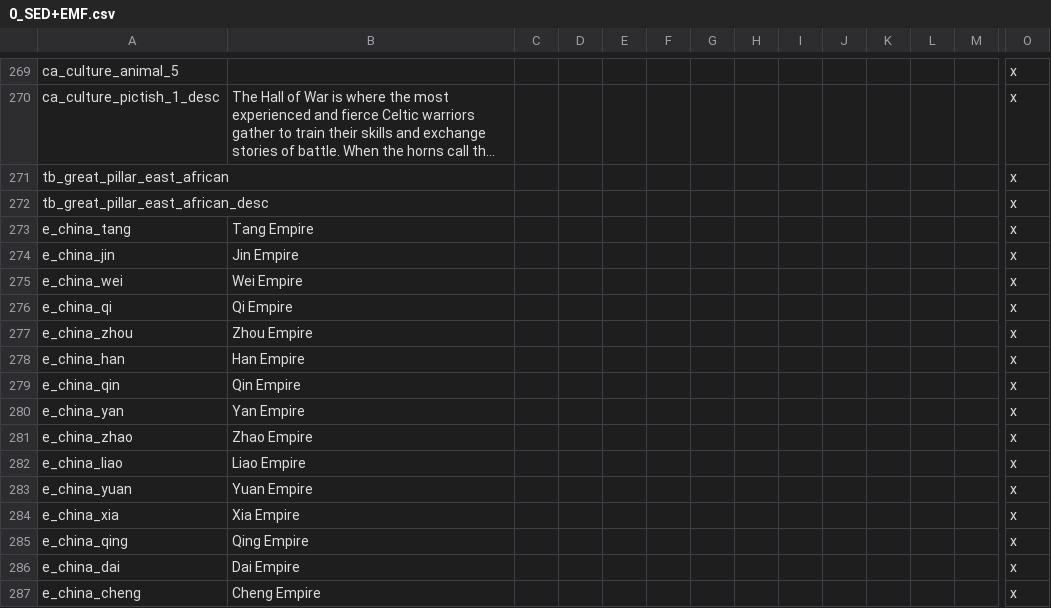
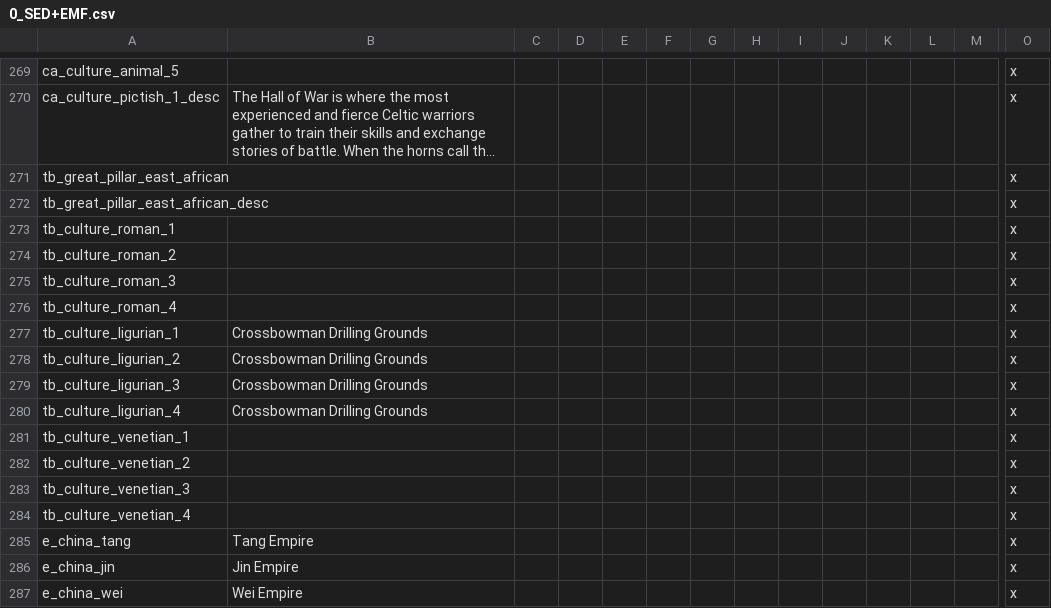
Before and after one commit to escalonn/sed2, a CSV file: build/SED2+EMF/localisation/0_SED+EMF.csv, drawn as a sheet; only a part is shown, gaps mark what is left out; the shorter side is filled out with more unchanged rows; long unchanged cells end in …; rows hold the shown columns only; the diff names each change by its address in the sheet, - before the commit and + after, or states it on an @@ line.

```diff
--- a/build/SED2+EMF/localisation/0_SED+EMF.csv
+++ b/build/SED2+EMF/localisation/0_SED+EMF.csv
+row 273: tb_culture_roman_1 |  |  |  |  |  |  |  |  |  |  |  |  | x
+row 274: tb_culture_roman_2 |  |  |  |  |  |  |  |  |  |  |  |  | x
+row 275: tb_culture_roman_3 |  |  |  |  |  |  |  |  |  |  |  |  | x
+row 276: tb_culture_roman_4 |  |  |  |  |  |  |  |  |  |  |  |  | x
+row 277: tb_culture_ligurian_1 | Crossbowman Drilling Grounds |  |  |  |  |  |  |  |  |  |  |  | x
+row 278: tb_culture_ligurian_2 | Crossbowman Drilling Grounds |  |  |  |  |  |  |  |  |  |  |  | x
+row 279: tb_culture_ligurian_3 | Crossbowman Drilling Grounds |  |  |  |  |  |  |  |  |  |  |  | x
+row 280: tb_culture_ligurian_4 | Crossbowman Drilling Grounds |  |  |  |  |  |  |  |  |  |  |  | x
+row 281: tb_culture_venetian_1 |  |  |  |  |  |  |  |  |  |  |  |  | x
+row 282: tb_culture_venetian_2 |  |  |  |  |  |  |  |  |  |  |  |  | x
+row 283: tb_culture_venetian_3 |  |  |  |  |  |  |  |  |  |  |  |  | x
+row 284: tb_culture_venetian_4 |  |  |  |  |  |  |  |  |  |  |  |  | x
```
Also changed, not shown: build/SED2/localisation/A_SED.csv, templates/SED2+EMF/localisation/0_SED+EMF.csv, 3 other files.
